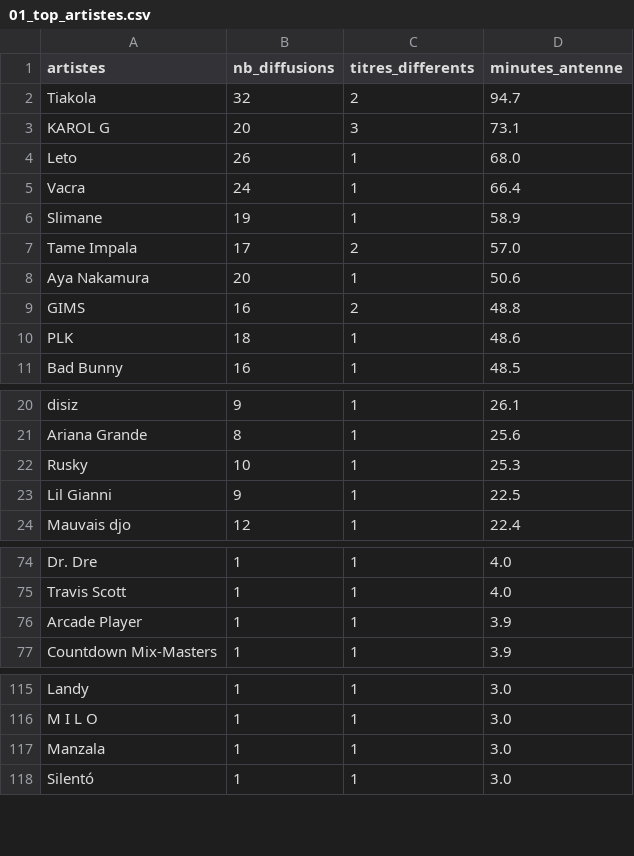
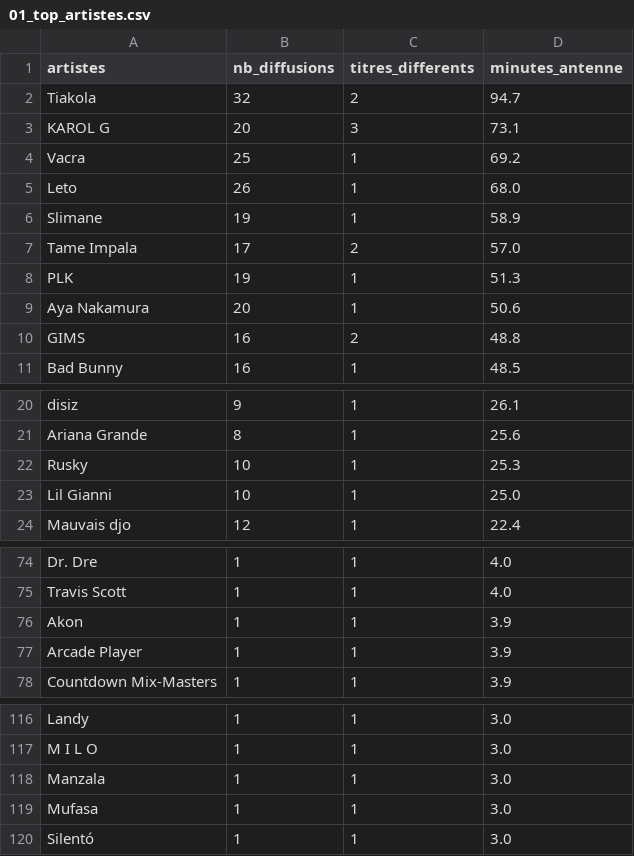
Before and after one commit to gunout/skyrock-monitor, a CSV file: resultats/01_top_artistes.csv, drawn as a sheet; only a part is shown, gaps mark what is left out.

```diff
--- a/resultats/01_top_artistes.csv
+++ b/resultats/01_top_artistes.csv
@@ -3,9 +3,9 @@ Tiakola,32,2,94.7
 KAROL G,20,3,73.1
+Vacra,25,1,69.2
 Leto,26,1,68.0
-Vacra,24,1,66.4
 Slimane,19,1,58.9
 Tame Impala,17,2,57.0
+PLK,19,1,51.3
 Aya Nakamura,20,1,50.6
 GIMS,16,2,48.8
-PLK,18,1,48.6
 Bad Bunny,16,1,48.5
@@ -22,3 +22,3 @@ Ariana Grande,8,1,25.6
 Rusky,10,1,25.3
-Lil Gianni,9,1,22.5
+Lil Gianni,10,1,25.0
 Mauvais djo,12,1,22.4
@@ -75,2 +75,3 @@ Dr. Dre,1,1,4.0
 Travis Scott,1,1,4.0
+Akon,1,1,3.9
 Arcade Player,1,1,3.9
@@ -117,2 +118,3 @@ M I L O,1,1,3.0
 Manzala,1,1,3.0
+Mufasa,1,1,3.0
 Silentó,1,1,3.0
```
Also changed, not shown: resultats/02_top_titres.csv, resultats/04_repartition_journaliere.csv, 14 other files.
